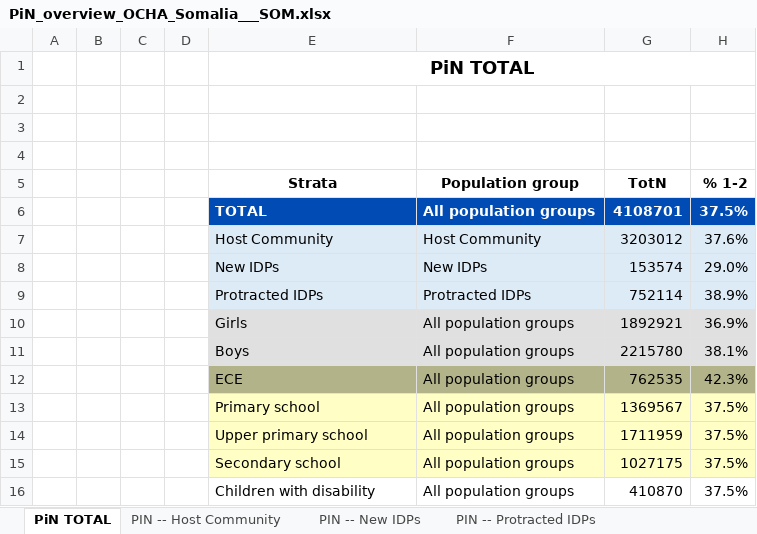
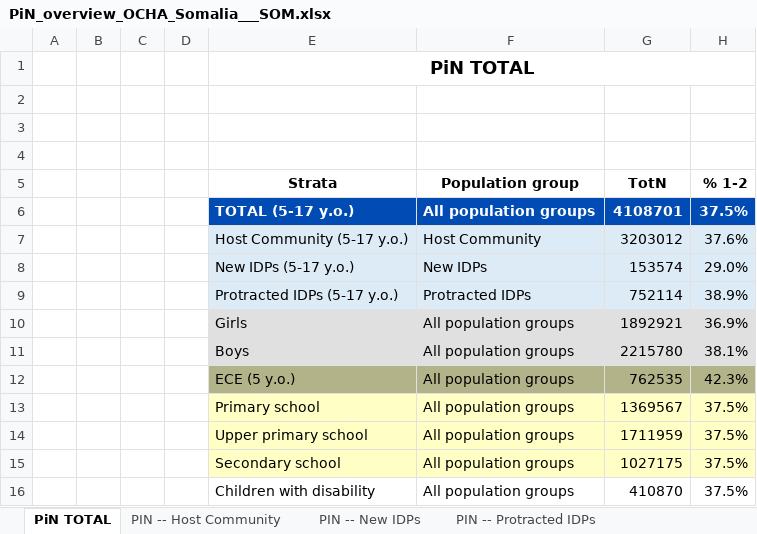
Before and after one commit to martivit/pin-calculation-app, an Excel workbook: output/PiN_overview_OCHA_Somalia___SOM.xlsx, sheet PiN TOTAL, drawn as a sheet; only a part is shown; values as stored, in another font and other column widths than the file's, no borders; the diff names each change by its address in the sheet, - before the commit and + after, or states it on an @@ line.

```diff
--- a/output/PiN_overview_OCHA_Somalia___SOM.xlsx (sheet PiN TOTAL)
+++ b/output/PiN_overview_OCHA_Somalia___SOM.xlsx (sheet PiN TOTAL)
-E6 (Strata): TOTAL
+E6 (Strata): TOTAL (5-17 y.o.)
-E7 (Strata): Host Community
+E7 (Strata): Host Community (5-17 y.o.)
-E8 (Strata): New IDPs
+E8 (Strata): New IDPs (5-17 y.o.)
-E9 (Strata): Protracted IDPs
+E9 (Strata): Protracted IDPs (5-17 y.o.)
-E12 (Strata): ECE
+E12 (Strata): ECE (5 y.o.)
```
Also changed, not shown: sheet PIN -- New IDPs, sheet PIN -- Protracted IDPs, sheet PIN -- Host Community, output/Dimension_JIAF_Somalia___SOM.xlsx, output/Dimension_overview_OCHA_Somalia___SOM.xlsx, 9 other files.
